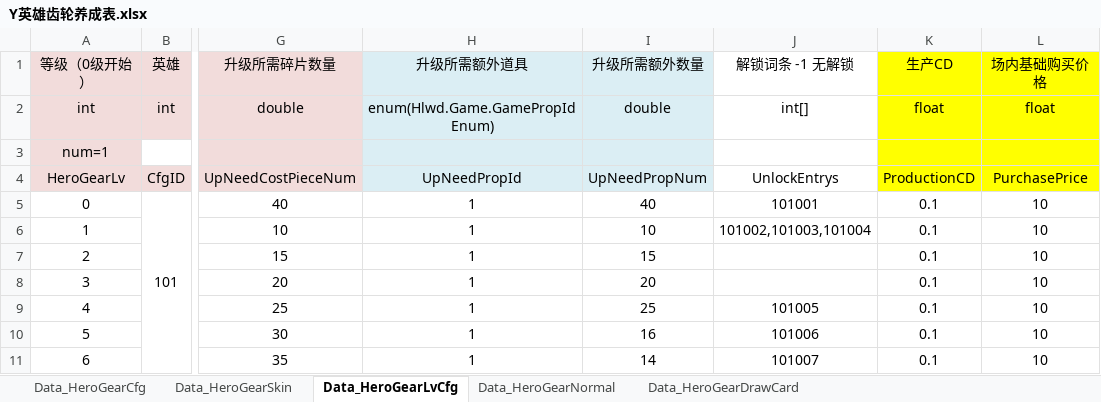
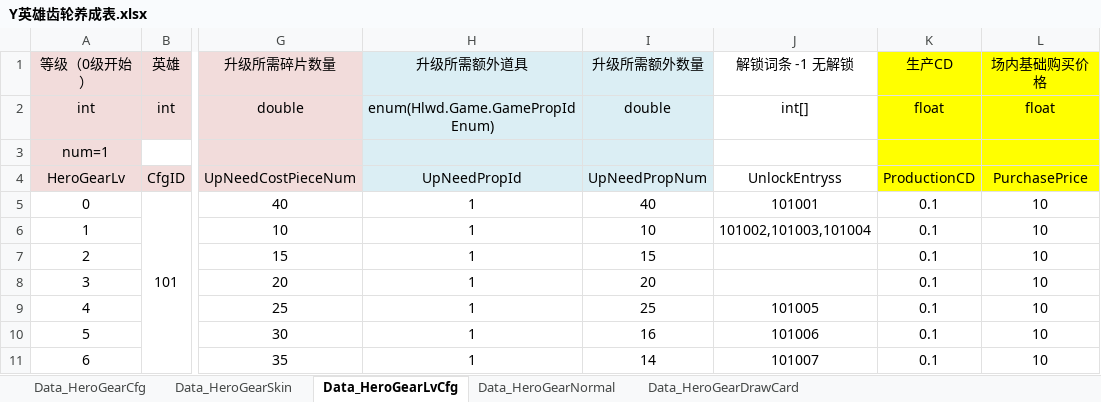
Before and after one commit to ZhouJun2303/ExcelMergeDiffTools, an Excel workbook: Y英雄齿轮养成表.xlsx, sheet Data_HeroGearLvCfg, drawn as a sheet; only a part is shown, gaps mark what is left out; values as stored, in another font and other column widths than the file's, no borders; the diff names each change by its address in the sheet, - before the commit and + after, or states it on an @@ line.

```diff
--- a/Y英雄齿轮养成表.xlsx (sheet Data_HeroGearLvCfg)
+++ b/Y英雄齿轮养成表.xlsx (sheet Data_HeroGearLvCfg)
-J4 (解锁词条 -1 无解锁): UnlockEntrys
+J4 (解锁词条 -1 无解锁): UnlockEntryss
```
Also changed, not shown: sheet Data_HeroGearSkin, sheet Data_HeroGearCfg.
